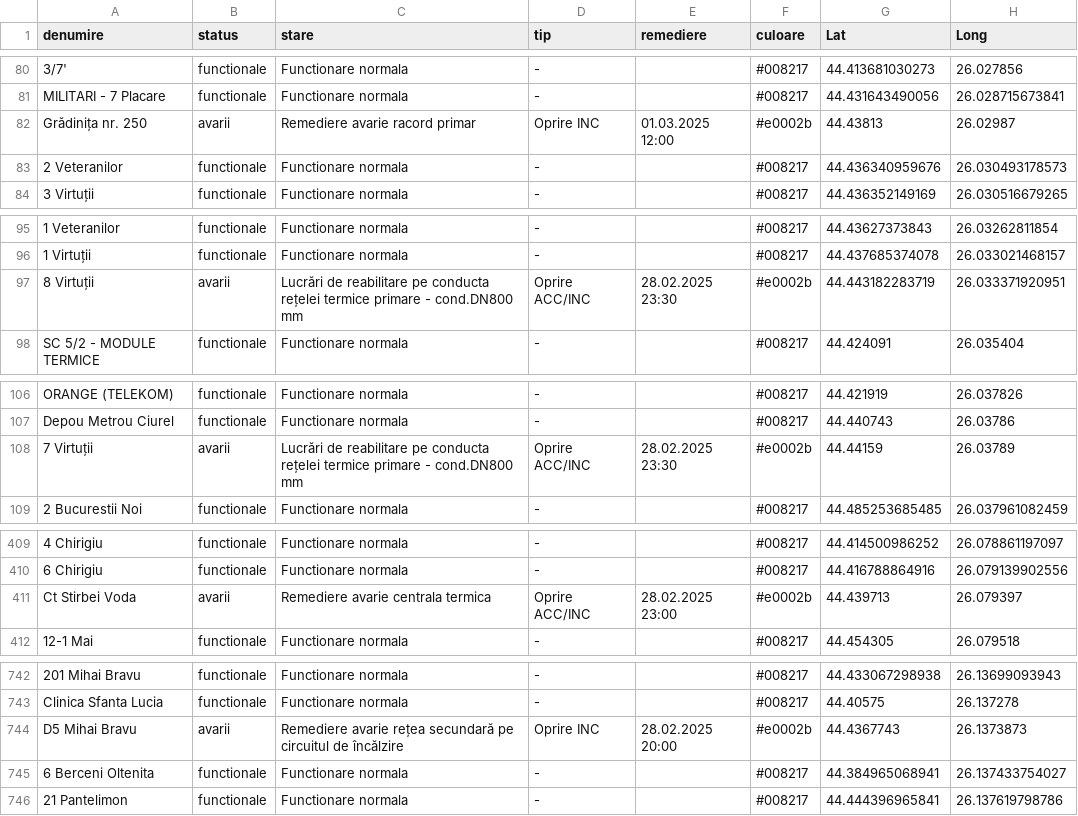
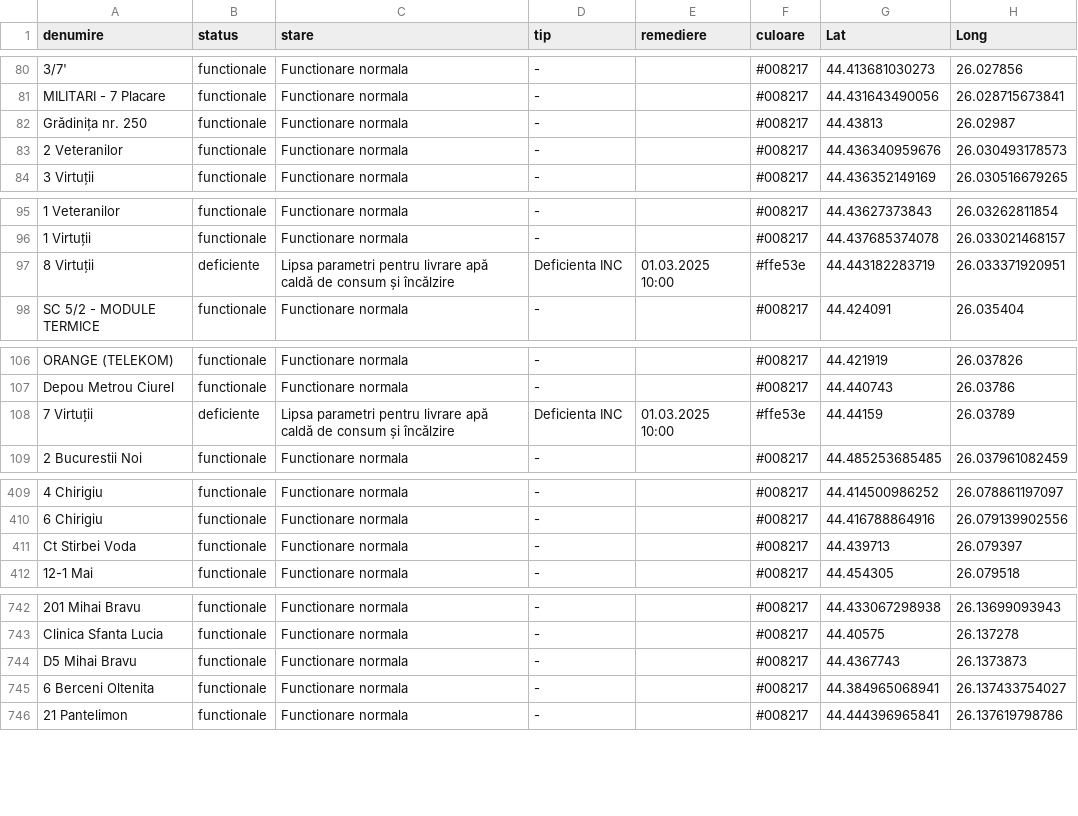
Before and after one commit to gov2-ro/prometeu, a CSV file: data/cmteb/status-sistem-termoficare-bucuresti.csv, drawn as a sheet; only a part is shown, gaps mark what is left out; the diff covers the shown part only; the diff names each change by its address in the sheet, - before the commit and + after, or states it on an @@ line.

```diff
--- a/data/cmteb/status-sistem-termoficare-bucuresti.csv
+++ b/data/cmteb/status-sistem-termoficare-bucuresti.csv
-B82 (status): avarii
+B82 (status): functionale
-C82 (stare): Remediere avarie racord primar
+C82 (stare): Functionare normala
-D82 (tip): Oprire INC
+D82 (tip): -
-E82 (remediere): 01.03.2025 12:00
+E82 (remediere): (empty)
-F82 (culoare): #e0002b
+F82 (culoare): #008217
-B97 (status): avarii
+B97 (status): deficiente
-C97 (stare): Lucrări de reabilitare pe conducta rețelei termice primare - cond.DN800 mm
+C97 (stare): Lipsa parametri pentru livrare apă caldă de consum și încălzire
-D97 (tip): Oprire ACC/INC
+D97 (tip): Deficienta INC
-E97 (remediere): 28.02.2025 23:30
+E97 (remediere): 01.03.2025 10:00
-F97 (culoare): #e0002b
+F97 (culoare): #ffe53e
-B108 (status): avarii
+B108 (status): deficiente
-C108 (stare): Lucrări de reabilitare pe conducta rețelei termice primare - cond.DN800 mm
+C108 (stare): Lipsa parametri pentru livrare apă caldă de consum și încălzire
-D108 (tip): Oprire ACC/INC
+D108 (tip): Deficienta INC
-E108 (remediere): 28.02.2025 23:30
+E108 (remediere): 01.03.2025 10:00
-F108 (culoare): #e0002b
+F108 (culoare): #ffe53e
-B411 (status): avarii
+B411 (status): functionale
-C411 (stare): Remediere avarie centrala termica
+C411 (stare): Functionare normala
-D411 (tip): Oprire ACC/INC
+D411 (tip): -
-E411 (remediere): 28.02.2025 23:00
+E411 (remediere): (empty)
-F411 (culoare): #e0002b
+F411 (culoare): #008217
-B744 (status): avarii
+B744 (status): functionale
-C744 (stare): Remediere avarie rețea secundară pe circuitul de încălzire
+C744 (stare): Functionare normala
-D744 (tip): Oprire INC
+D744 (tip): -
-E744 (remediere): 28.02.2025 20:00
+E744 (remediere): (empty)
-F744 (culoare): #e0002b
+F744 (culoare): #008217
```
Also changed, not shown: 5 edited cells elsewhere in this file, data/andnet/csv/meteo.csv, data/andnet/csv/temperatura.csv, 15 other files.
